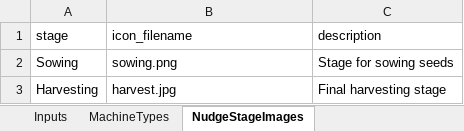
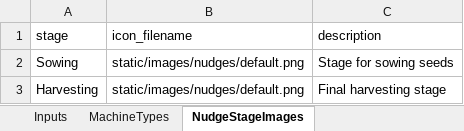
Before and after one commit to simple2manage/MKF-V01, an Excel workbook: MasterData.xlsx, sheet NudgeStageImages, drawn as a sheet; values as stored, in another font and other column widths than the file's, no borders; the diff names each change by its address in the sheet, - before the commit and + after, or states it on an @@ line.

Commit message:
load masterdata

```diff
--- a/MasterData.xlsx (sheet NudgeStageImages)
+++ b/MasterData.xlsx (sheet NudgeStageImages)
-B2 (icon_filename): sowing.png
+B2 (icon_filename): static/images/nudges/default.png
-B3 (icon_filename): harvest.jpg
+B3 (icon_filename): static/images/nudges/default.png
```
Also changed, not shown: 1 other file.
